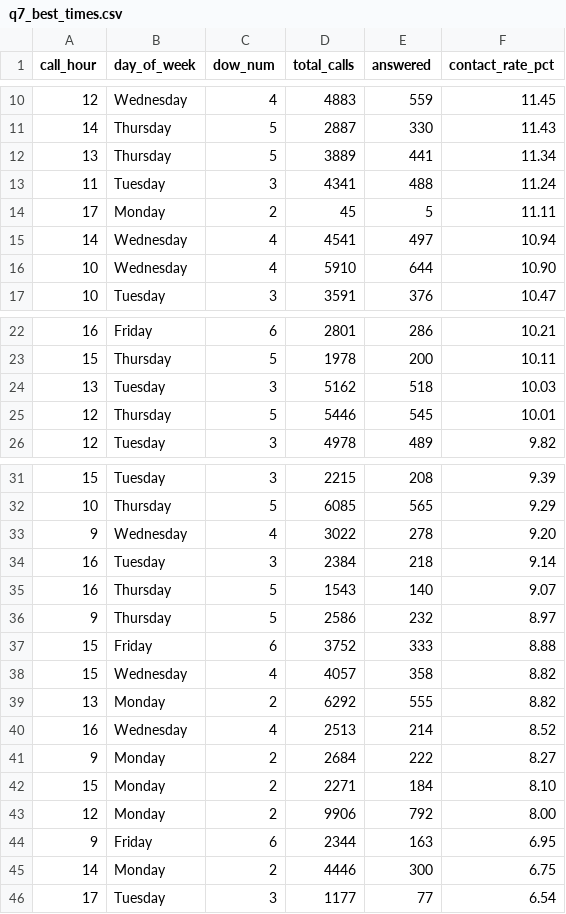
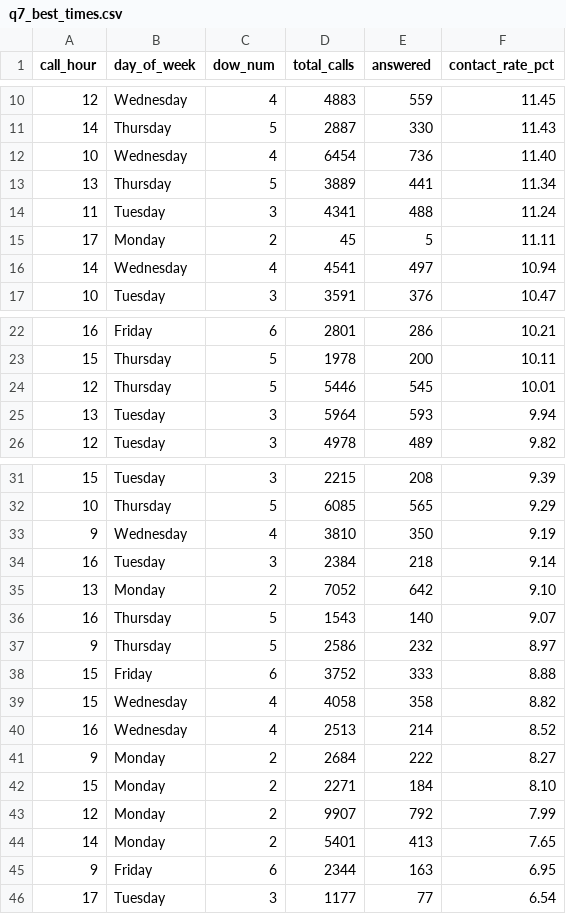
Before and after one commit to celina-nanbara/klarna-it-outbound-dialing, a CSV file: q7_best_times.csv, drawn as a sheet; only a part is shown, gaps mark what is left out.

Commit message:
Update q7_best_times.csv

```diff
--- a/q7_best_times.csv
+++ b/q7_best_times.csv
@@ -11,2 +11,3 @@ call_hour,day_of_week,dow_num,total_calls,answered,contact_rate_pct
 14,Thursday,5,2887,330,11.43
+10,Wednesday,4,6454,736,11.40
 13,Thursday,5,3889,441,11.34
@@ -15,3 +16,2 @@ call_hour,day_of_week,dow_num,total_calls,answered,contact_rate_pct
 14,Wednesday,4,4541,497,10.94
-10,Wednesday,4,5910,644,10.90
 10,Tuesday,3,3591,376,10.47
@@ -23,4 +23,4 @@ call_hour,day_of_week,dow_num,total_calls,answered,contact_rate_pct
 15,Thursday,5,1978,200,10.11
-13,Tuesday,3,5162,518,10.03
 12,Thursday,5,5446,545,10.01
+13,Tuesday,3,5964,593,9.94
 12,Tuesday,3,4978,489,9.82
@@ -32,4 +32,5 @@ call_hour,day_of_week,dow_num,total_calls,answered,contact_rate_pct
 10,Thursday,5,6085,565,9.29
-9,Wednesday,4,3022,278,9.20
+9,Wednesday,4,3810,350,9.19
 16,Tuesday,3,2384,218,9.14
+13,Monday,2,7052,642,9.10
 16,Thursday,5,1543,140,9.07
@@ -37,4 +38,3 @@ call_hour,day_of_week,dow_num,total_calls,answered,contact_rate_pct
 15,Friday,6,3752,333,8.88
-15,Wednesday,4,4057,358,8.82
-13,Monday,2,6292,555,8.82
+15,Wednesday,4,4058,358,8.82
 16,Wednesday,4,2513,214,8.52
@@ -42,5 +42,5 @@ call_hour,day_of_week,dow_num,total_calls,answered,contact_rate_pct
 15,Monday,2,2271,184,8.10
-12,Monday,2,9906,792,8.00
+12,Monday,2,9907,792,7.99
+14,Monday,2,5401,413,7.65
 9,Friday,6,2344,163,6.95
-14,Monday,2,4446,300,6.75
 17,Tuesday,3,1177,77,6.54
```
